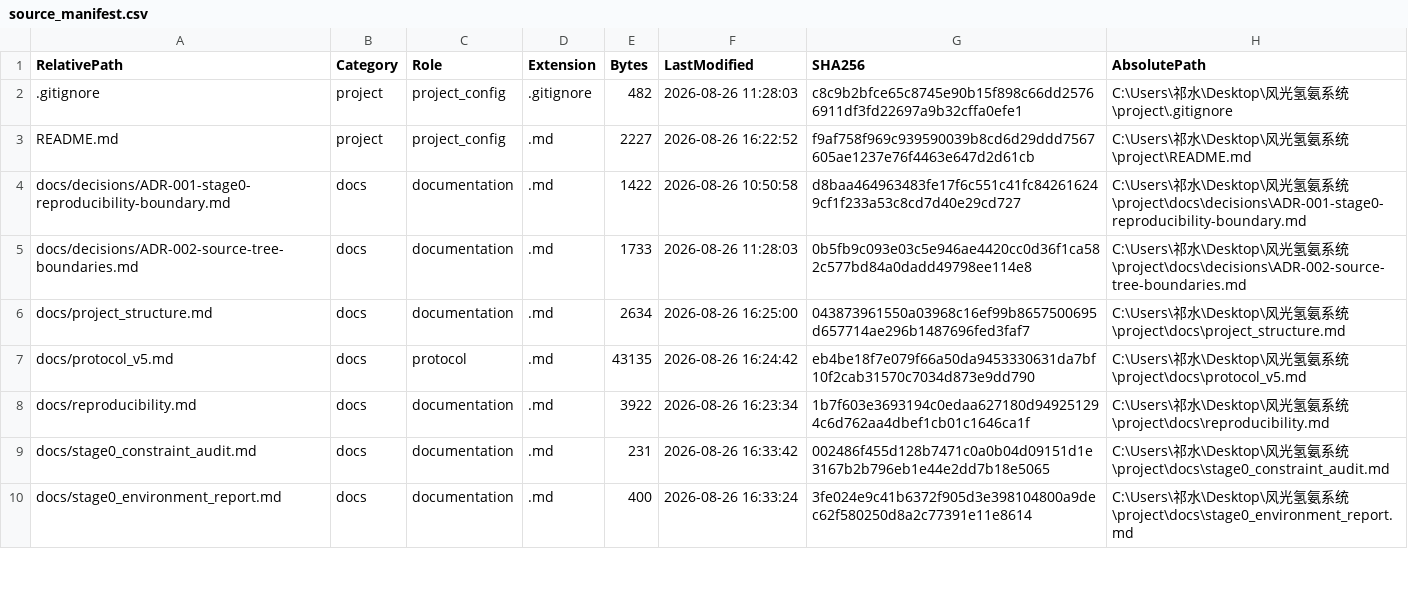
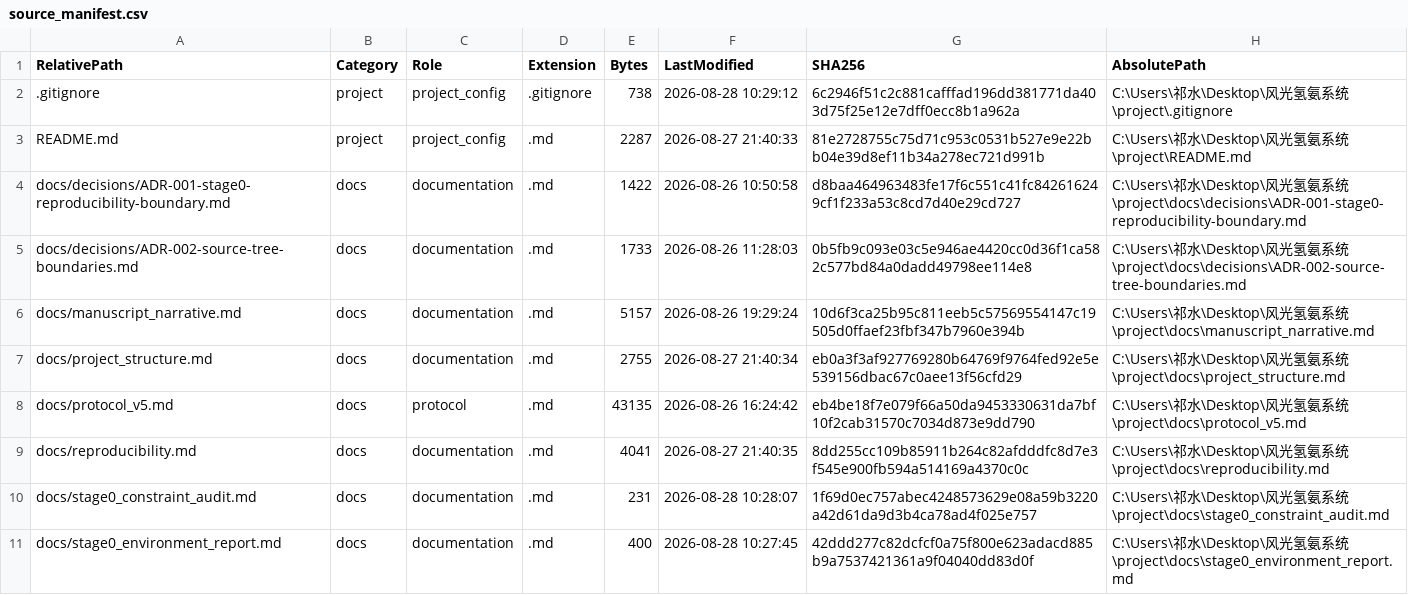
Before and after one commit to qishui-sir/Wind-Solar-Hydrogen-Ammonia-dispatch-optimal-, a CSV file: runs/manifest/source_manifest.csv, drawn as a sheet; only a part is shown; the diff covers the shown part only.

```diff
--- a/runs/manifest/source_manifest.csv
+++ b/runs/manifest/source_manifest.csv
@@ -1,10 +1,11 @@
 RelativePath,Category,Role,Extension,Bytes,LastModified,SHA256,AbsolutePath
-.gitignore,project,project_config,.gitignore,482,2026-08-26 11:28:03,c8c9b2bfce65c8745e90b15f898c66dd25766911df3fd22697a9b32cffa0efe1,C:\Users\祁水\Desktop\风光氢氨系统\project\.gitignore
-README.md,project,project_config,.md,2227,2026-08-26 16:22:52,f9af758f969c939590039b8cd6d29ddd7567605ae1237e76f4463e647d2d61cb,C:\Users\祁水\Desktop\风光氢氨系统\project\README.md
+.gitignore,project,project_config,.gitignore,738,2026-08-28 10:29:12,6c2946f51c2c881cafffad196dd381771da403d75f25e12e7dff0ecc8b1a962a,C:\Users\祁水\Desktop\风光氢氨系统\project\.gitignore
+README.md,project,project_config,.md,2287,2026-08-27 21:40:33,81e2728755c75d71c953c0531b527e9e22bb04e39d8ef11b34a278ec721d991b,C:\Users\祁水\Desktop\风光氢氨系统\project\README.md
 docs/decisions/ADR-001-stage0-reproducibility-boundary.md,docs,documentation,.md,1422,2026-08-26 10:50:58,d8baa464963483fe17f6c551c41fc842616249cf1f233a53c8cd7d40e29cd727,C:\Users\祁水\Desktop\风光氢氨系统\project\docs\decisions\ADR-001-stage0-reproducibility-boundary.md
 docs/decisions/ADR-002-source-tree-boundaries.md,docs,documentation,.md,1733,2026-08-26 11:28:03,0b5fb9c093e03c5e946ae4420cc0d36f1ca582c577bd84a0dadd49798ee114e8,C:\Users\祁水\Desktop\风光氢氨系统\project\docs\decisions\ADR-002-source-tree-boundaries.md
-docs/project_structure.md,docs,documentation,.md,2634,2026-08-26 16:25:00,043873961550a03968c16ef99b8657500695d657714ae296b1487696fed3faf7,C:\Users\祁水\Desktop\风光氢氨系统\project\docs\project_structure.md
+docs/manuscript_narrative.md,docs,documentation,.md,5157,2026-08-26 19:29:24,10d6f3ca25b95c811eeb5c57569554147c19505d0ffaef23fbf347b7960e394b,C:\Users\祁水\Desktop\风光氢氨系统\project\docs\manuscript_narrative.md
+docs/project_structure.md,docs,documentation,.md,2755,2026-08-27 21:40:34,eb0a3f3af927769280b64769f9764fed92e5e539156dbac67c0aee13f56cfd29,C:\Users\祁水\Desktop\风光氢氨系统\project\docs\project_structure.md
 docs/protocol_v5.md,docs,protocol,.md,43135,2026-08-26 16:24:42,eb4be18f7e079f66a50da9453330631da7bf10f2cab31570c7034d873e9dd790,C:\Users\祁水\Desktop\风光氢氨系统\project\docs\protocol_v5.md
-docs/reproducibility.md,docs,documentation,.md,3922,2026-08-26 16:23:34,1b7f603e3693194c0edaa627180d949251294c6d762aa4dbef1cb01c1646ca1f,C:\Users\祁水\Desktop\风光氢氨系统\project\docs\reproducibility.md
-docs/stage0_constraint_audit.md,docs,documentation,.md,231,2026-08-26 16:33:42,002486f455d128b7471c0a0b04d09151d1e3167b2b796eb1e44e2dd7b18e5065,C:\Users\祁水\Desktop\风光氢氨系统\project\docs\stage0_constraint_audit.md
-docs/stage0_environment_report.md,docs,documentation,.md,400,2026-08-26 16:33:24,3fe024e9c41b6372f905d3e398104800a9dec62f580250d8a2c77391e11e8614,C:\Users\祁水\Desktop\风光氢氨系统\project\docs\stage0_environment_report.md
+docs/reproducibility.md,docs,documentation,.md,4041,2026-08-27 21:40:35,8dd255cc109b85911b264c82afdddfc8d7e3f545e900fb594a514169a4370c0c,C:\Users\祁水\Desktop\风光氢氨系统\project\docs\reproducibility.md
+docs/stage0_constraint_audit.md,docs,documentation,.md,231,2026-08-28 10:28:07,1f69d0ec757abec4248573629e08a59b3220a42d61da9d3b4ca78ad4f025e757,C:\Users\祁水\Desktop\风光氢氨系统\project\docs\stage0_constraint_audit.md
+docs/stage0_environment_report.md,docs,documentation,.md,400,2026-08-28 10:27:45,42ddd277c82dcfcf0a75f800e623adacd885b9a7537421361a9f04040dd83d0f,C:\Users\祁水\Desktop\风光氢氨系统\project\docs\stage0_environment_report.md
```
Also changed, not shown: 6 added rows and 27 edited cells elsewhere in this file, 26 other files.
